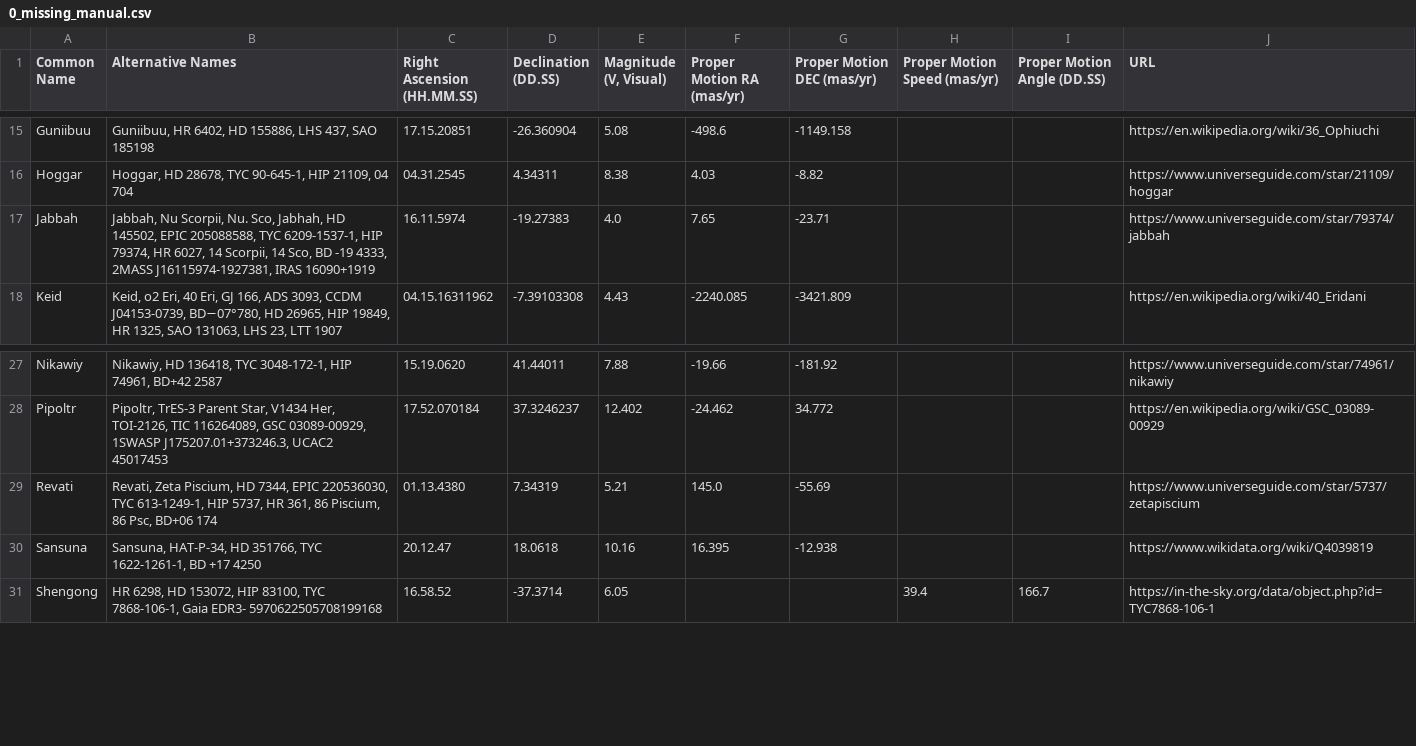
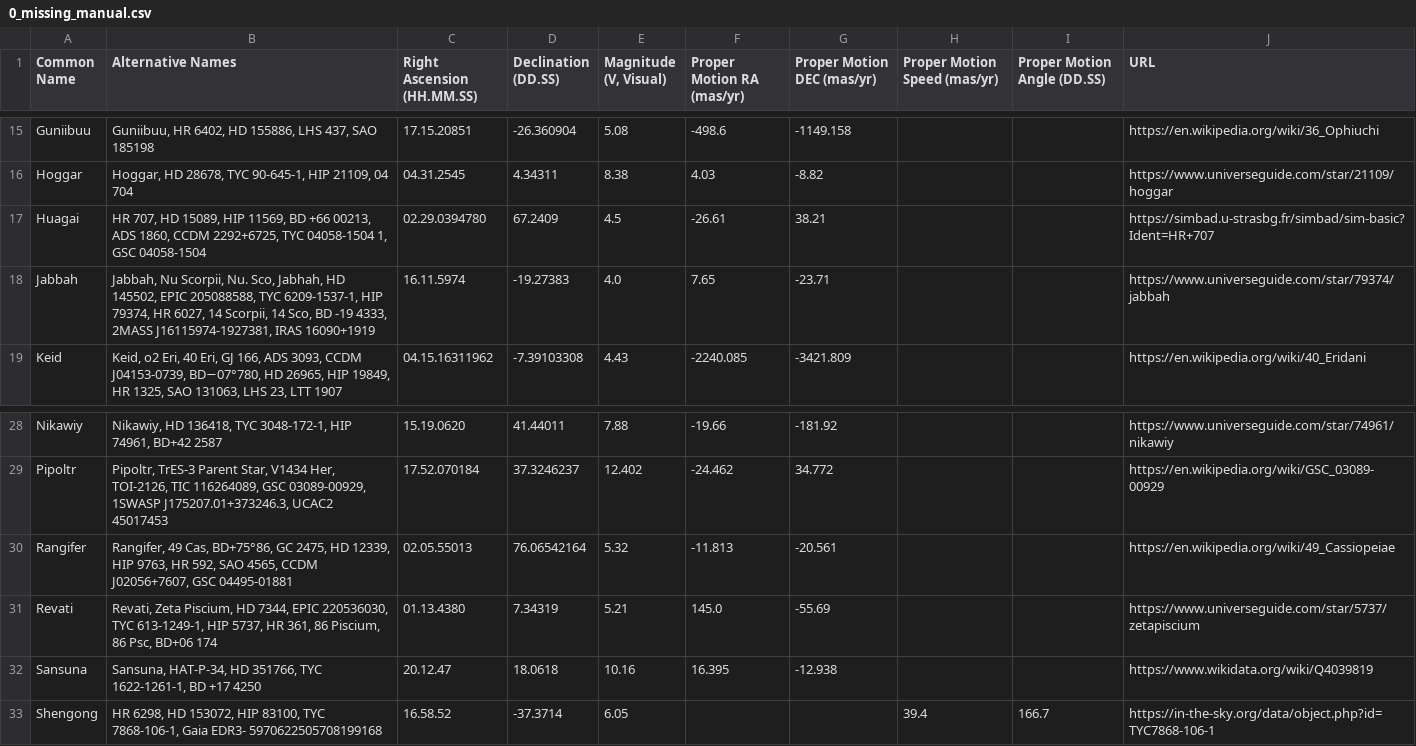
Before and after one commit to cyschneck/iau-star-names, a CSV file: data/0_missing_manual.csv, drawn as a sheet; only a part is shown, gaps mark what is left out.

```diff
--- a/data/0_missing_manual.csv
+++ b/data/0_missing_manual.csv
@@ -16,2 +16,3 @@ Guniibuu,"Guniibuu, HR 6402, HD 155886, LHS 437, SAO 185198",17.15.20851,-26.360
 Hoggar,"Hoggar, HD 28678, TYC 90-645-1, HIP 21109, 04 704",04.31.2545,4.34311,8.38,4.03,-8.82,,,https://www.universeguide.com/star/21109/hoggar
+Huagai,"HR 707, HD 15089, HIP 11569, BD +66 00213, ADS 1860, CCDM 2292+6725, TYC 04058-1504 1, GSC 04058-1504",02.29.0394780,67.2409,4.5,-26.61,38.21,,,https://simbad.u-strasbg.fr/simbad/sim-basic?Ident=HR+707
 Jabbah,"Jabbah, Nu Scorpii, Nu. Sco, Jabhah, HD 145502, EPIC 205088588, TYC 6209-1537-1, HIP 79374, HR 6027, 14 Scorpii, 14 Sco, BD -19 4333, 2MASS J16115974-1927381, IRAS 16090+1919",16.11.5974,-19.27383,4.0,7.65,-23.71,,,https://www.universeguide.com/star/79374/jabbah
@@ -28,2 +29,3 @@ Nikawiy,"Nikawiy, HD 136418, TYC 3048-172-1, HIP 74961, BD+42 2587",15.19.0620,4
 Pipoltr,"Pipoltr, TrES-3 Parent Star, V1434 Her, TOI-2126, TIC 116264089, GSC 03089-00929, 1SWASP J175207.01+373246.3, UCAC2 45017453",17.52.070184,37.3246237,12.402,-24.462,34.772,,,https://en.wikipedia.org/wiki/GSC_03089-00929
+Rangifer,"Rangifer, 49 Cas, BD+75°86, GC 2475, HD 12339, HIP 9763, HR 592, SAO 4565, CCDM J02056+7607, GSC 04495-01881",02.05.55013,76.06542164,5.32,-11.813,-20.561,,,https://en.wikipedia.org/wiki/49_Cassiopeiae
 Revati,"Revati, Zeta Piscium, HD 7344, EPIC 220536030, TYC 613-1249-1, HIP 5737, HR 361, 86 Piscium, 86 Psc, BD+06 174",01.13.4380,7.34319,5.21,145.0,-55.69,,,https://www.universeguide.com/star/5737/zetapiscium
```
Also changed, not shown: data/0_backup_links.csv, data/2_inthesky_star_data.csv, 3 other files.
